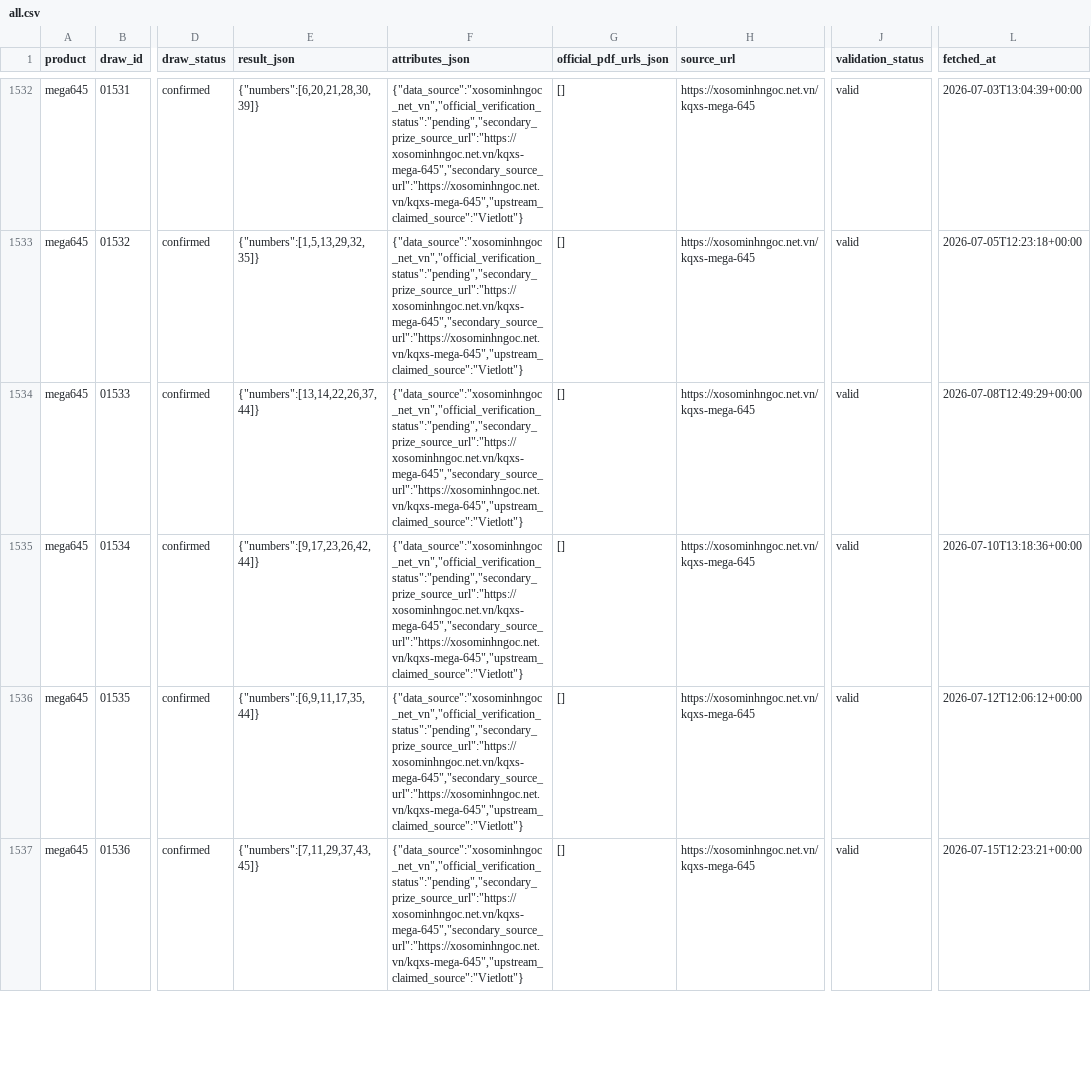
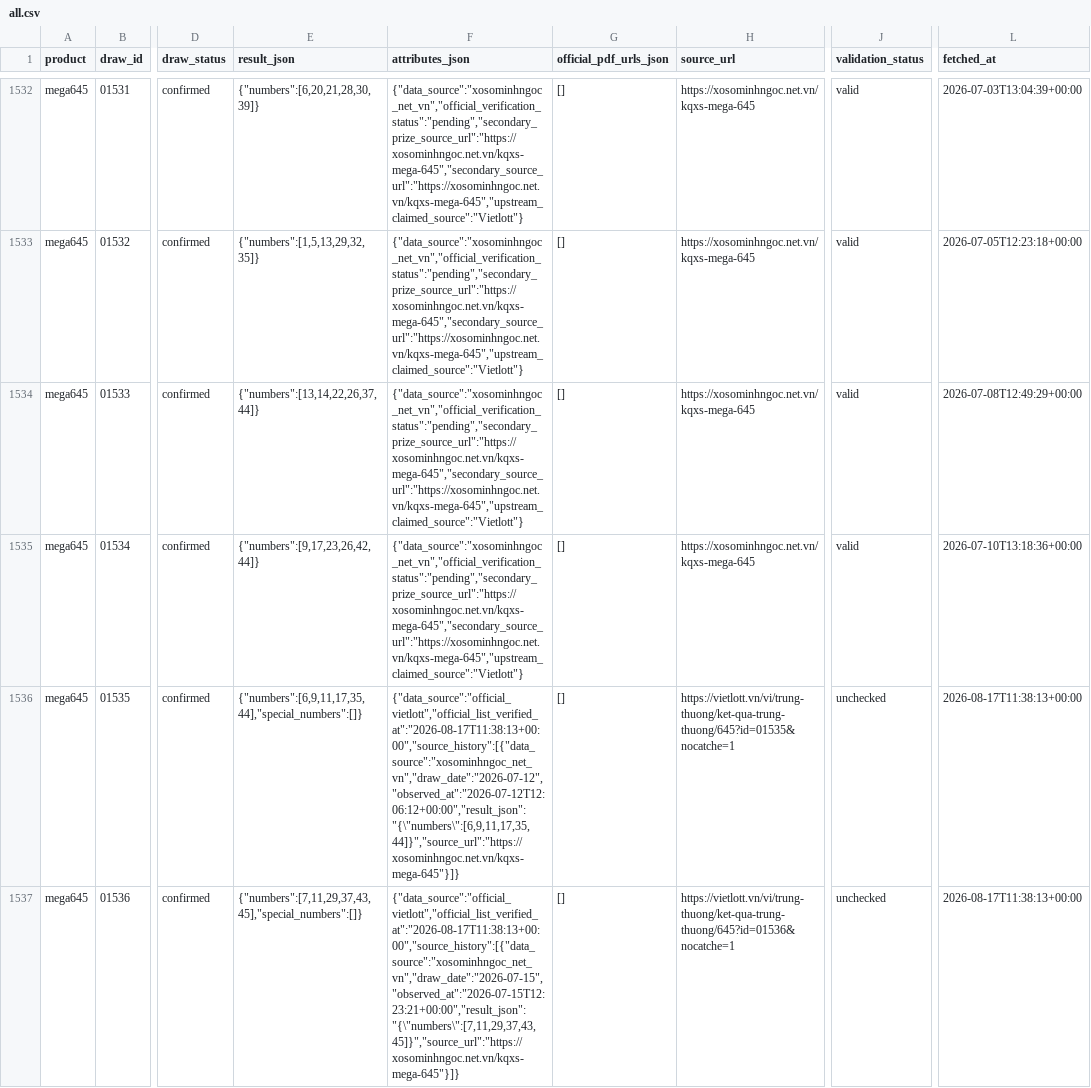
Before and after one commit to NhanAZ-Data/vietlott-research, a CSV file: datasets/draws/mega645/all.csv, drawn as a sheet; only a part is shown, gaps mark what is left out; the diff covers the shown part only; the diff names each change by its address in the sheet, - before the commit and + after, or states it on an @@ line.

```diff
--- a/datasets/draws/mega645/all.csv
+++ b/datasets/draws/mega645/all.csv
-E1536 (result_json): {"numbers":[6,9,11,17,35,44]}
+E1536 (result_json): {"numbers":[6,9,11,17,35,44],"special_numbers":[]}
-F1536 (attributes_json): {"data_source":"xosominhngoc_net_vn","official_verification_status":"pending","secondary_prize_source_url":"https://xosominhngoc.net.vn/kqxs-mega-645","secondary_source_url":"https://xosominhngoc.net.vn/kqxs-mega-645","upstream_claimed_source":"Vietlott"}
+F1536 (attributes_json): {"data_source":"official_vietlott","official_list_verified_at":"2026-08-17T11:38:13+00:00","source_history":[{"data_source":"xosominhngoc_net_vn","draw_date":"2026-07-12","observed_at":"2026-07-12T12:06:12+00:00","result_json":"{\"numbers\":[6,9,11,17,35,44]}","source_url":"https://xosominhngoc.net.vn/kqxs-mega-645"}]}
-H1536 (source_url): https://xosominhngoc.net.vn/kqxs-mega-645
+H1536 (source_url): https://vietlott.vn/vi/trung-thuong/ket-qua-trung-thuong/645?id=01535&nocatche=1
-J1536:J1537 (validation_status): valid
+J1536:J1537 (validation_status): unchecked
-L1536 (fetched_at): 2026-07-12T12:06:12+00:00
+L1536 (fetched_at): 2026-08-17T11:38:13+00:00
-E1537 (result_json): {"numbers":[7,11,29,37,43,45]}
+E1537 (result_json): {"numbers":[7,11,29,37,43,45],"special_numbers":[]}
-F1537 (attributes_json): {"data_source":"xosominhngoc_net_vn","official_verification_status":"pending","secondary_prize_source_url":"https://xosominhngoc.net.vn/kqxs-mega-645","secondary_source_url":"https://xosominhngoc.net.vn/kqxs-mega-645","upstream_claimed_source":"Vietlott"}
+F1537 (attributes_json): {"data_source":"official_vietlott","official_list_verified_at":"2026-08-17T11:38:13+00:00","source_history":[{"data_source":"xosominhngoc_net_vn","draw_date":"2026-07-15","observed_at":"2026-07-15T12:23:21+00:00","result_json":"{\"numbers\":[7,11,29,37,43,45]}","source_url":"https://xosominhngoc.net.vn/kqxs-mega-645"}]}
-H1537 (source_url): https://xosominhngoc.net.vn/kqxs-mega-645
+H1537 (source_url): https://vietlott.vn/vi/trung-thuong/ket-qua-trung-thuong/645?id=01536&nocatche=1
-L1537 (fetched_at): 2026-07-15T12:23:21+00:00
+L1537 (fetched_at): 2026-08-17T11:38:13+00:00
```
Also changed, not shown: 86 edited cells elsewhere in this file, datasets/draws/lotto535/all.csv, datasets/draws/max3dpro/all.csv, 10 other files.
